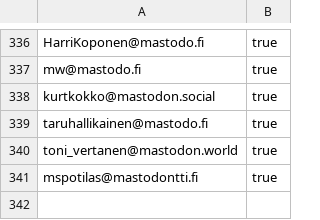
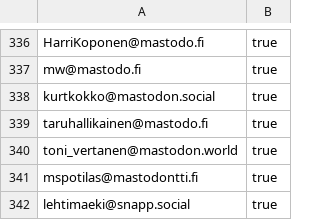
Before and after one commit to ronilaukkarinen/finnish-mastodon-users, a CSV file: following_accounts.csv, drawn as a sheet; only a part is shown, gaps mark what is left out; the diff names each change by its address in the sheet, - before the commit and + after, or states it on an @@ line.

Commit message:
Add lehtimaeki@snapp.social

```diff
--- a/following_accounts.csv
+++ b/following_accounts.csv
+row 342: lehtimaeki@snapp.social | true
```
